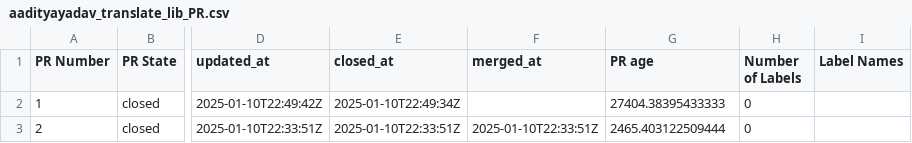
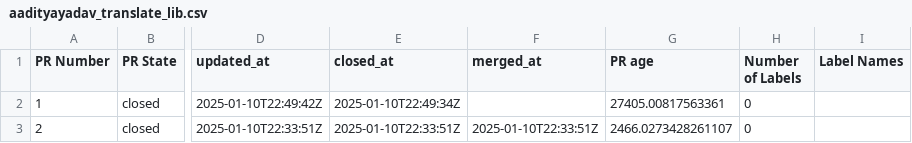
Before and after one commit to aadityayadav/github-data-extractor, a CSV file: Versions/V5/ExtractedData/aadityayadav_translate_lib.csv (was Versions/V5/ExtractedData/aadityayadav_translate_lib_PR.csv), drawn as a sheet; only a part is shown, gaps mark what is left out; the diff names each change by its address in the sheet, - before the commit and + after, or states it on an @@ line.

```diff
--- a/Versions/V5/ExtractedData/aadityayadav_translate_lib_PR.csv
+++ b/Versions/V5/ExtractedData/aadityayadav_translate_lib.csv
-G2 (PR age): 27404.38395433333
+G2 (PR age): 27405.00817563361
-G3 (PR age): 2465.403122509444
+G3 (PR age): 2466.0273428261107
```
Also changed, not shown: 1 other file.
